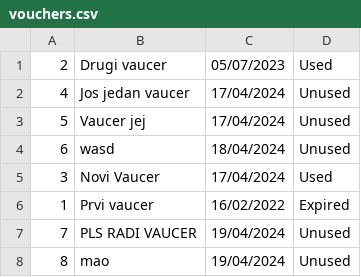
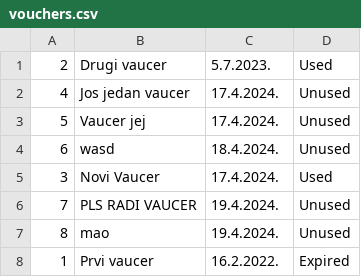
Before and after one commit to breskva01/SIMS-Projekat-Grupa4-TimD, a CSV file: InitialProject/InitialProject/Resources/Data/vouchers.csv, drawn as a sheet.

```diff
--- a/InitialProject/InitialProject/Resources/Data/vouchers.csv
+++ b/InitialProject/InitialProject/Resources/Data/vouchers.csv
@@ -1,8 +1,8 @@
-2|Drugi vaucer|05/07/2023|Used
-4|Jos jedan vaucer|17/04/2024|Unused
-5|Vaucer jej|17/04/2024|Unused
-6|wasd|18/04/2024|Unused
-3|Novi Vaucer|17/04/2024|Used
-1|Prvi vaucer|16/02/2022|Expired
-7|PLS RADI VAUCER|19/04/2024|Unused
-8|mao|19/04/2024|Unused
+2|Drugi vaucer|5.7.2023.|Used
+4|Jos jedan vaucer|17.4.2024.|Unused
+5|Vaucer jej|17.4.2024.|Unused
+6|wasd|18.4.2024.|Unused
+3|Novi Vaucer|17.4.2024.|Used
+7|PLS RADI VAUCER|19.4.2024.|Unused
+8|mao|19.4.2024.|Unused
+1|Prvi vaucer|16.2.2022.|Expired
```
Also changed, not shown: 11 other files.
